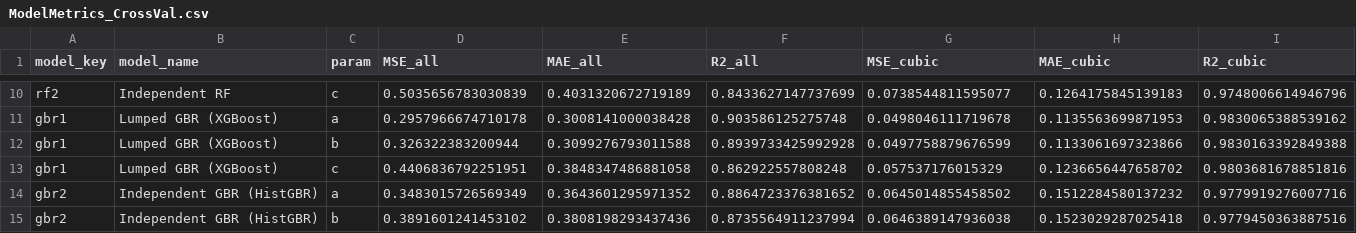
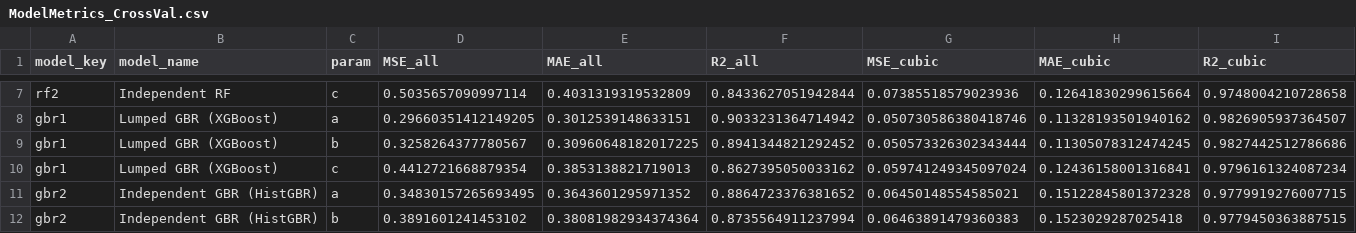
Before and after one commit to c-finney/fuel-lattice-ml, a CSV file: Results/metrics/ModelMetrics_CrossVal.csv, drawn as a sheet; only a part is shown, gaps mark what is left out; addresses are those after the commit; the diff covers the shown part only; the diff names each change by its address in the sheet, - before the commit and + after, or states it on an @@ line.

```diff
--- a/Results/metrics/ModelMetrics_CrossVal.csv
+++ b/Results/metrics/ModelMetrics_CrossVal.csv
-D7 (MSE_all): 0.5035656783030839
+D7 (MSE_all): 0.5035657090997114
-E7 (MAE_all): 0.4031320672719189
+E7 (MAE_all): 0.4031319319532809
-F7 (R2_all): 0.8433627147737699
+F7 (R2_all): 0.8433627051942844
-G7 (MSE_cubic): 0.0738544811595077
+G7 (MSE_cubic): 0.07385518579023936
-H7 (MAE_cubic): 0.1264175845139183
+H7 (MAE_cubic): 0.12641830299615664
-I7 (R2_cubic): 0.9748006614946796
+I7 (R2_cubic): 0.9748004210728658
-D8 (MSE_all): 0.2957966674710178
+D8 (MSE_all): 0.29660351412149205
-E8 (MAE_all): 0.3008141000038428
+E8 (MAE_all): 0.3012539148633151
-F8 (R2_all): 0.903586125275748
+F8 (R2_all): 0.9033231364714942
-G8 (MSE_cubic): 0.0498046111719678
+G8 (MSE_cubic): 0.050730586380418746
-H8 (MAE_cubic): 0.1135563699871953
+H8 (MAE_cubic): 0.11328193501940162
-I8 (R2_cubic): 0.9830065388539162
+I8 (R2_cubic): 0.9826905937364507
-D9 (MSE_all): 0.326322383200944
+D9 (MSE_all): 0.3258264377780567
-E9 (MAE_all): 0.3099276793011588
+E9 (MAE_all): 0.30960648182017225
-F9 (R2_all): 0.8939733425992928
+F9 (R2_all): 0.8941344821292452
-G9 (MSE_cubic): 0.0497758879676599
+G9 (MSE_cubic): 0.050573326302343444
-H9 (MAE_cubic): 0.1133061697323866
+H9 (MAE_cubic): 0.11305078312474245
-I9 (R2_cubic): 0.9830163392849388
+I9 (R2_cubic): 0.9827442512786686
-D10 (MSE_all): 0.4406836792251951
+D10 (MSE_all): 0.4412721668879354
-E10 (MAE_all): 0.3848347486881058
+E10 (MAE_all): 0.3853138821719013
-F10 (R2_all): 0.862922557808248
+F10 (R2_all): 0.8627395050033162
-G10 (MSE_cubic): 0.057537176015329
+G10 (MSE_cubic): 0.059741249345097024
-H10 (MAE_cubic): 0.1236656447658702
+H10 (MAE_cubic): 0.12436158001316841
-I10 (R2_cubic): 0.9803681678851816
+I10 (R2_cubic): 0.9796161324087234
-D11 (MSE_all): 0.3483015726569349
+D11 (MSE_all): 0.34830157265693495
-G11 (MSE_cubic): 0.0645014855458502
+G11 (MSE_cubic): 0.06450148554585021
-H11 (MAE_cubic): 0.1512284580137232
+H11 (MAE_cubic): 0.15122845801372328
-I11 (R2_cubic): 0.9779919276007716
+I11 (R2_cubic): 0.9779919276007715
-E12 (MAE_all): 0.3808198293437436
+E12 (MAE_all): 0.38081982934374364
-G12 (MSE_cubic): 0.0646389147936038
+G12 (MSE_cubic): 0.06463891479360383
-I12 (R2_cubic): 0.9779450363887516
+I12 (R2_cubic): 0.9779450363887515
```
Also changed, not shown: 3 added rows, 3 removed rows and 33 edited cells elsewhere in this file, Results/benchmarks/CeO2Nd2O3/predictions.csv, Results/benchmarks/UNUC/predictions.csv, 39 other files.
